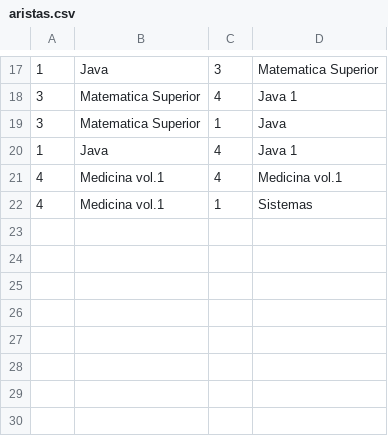
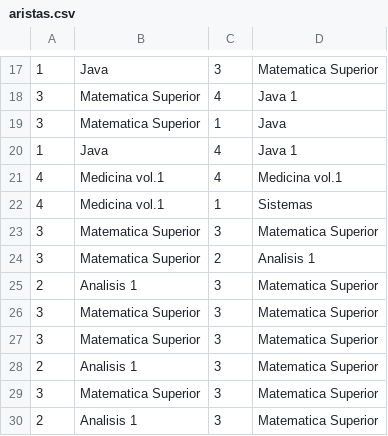
Before and after one commit to aleeevola/tp-final-died, a CSV file: aristas.csv, drawn as a sheet; only a part is shown, gaps mark what is left out.

```diff
--- a/aristas.csv
+++ b/aristas.csv
@@ -22 +22,9 @@
 "4","Medicina vol.1","1","Sistemas"
+"3","Matematica Superior","3","Matematica Superior"
+"3","Matematica Superior","2","Analisis 1"
+"2","Analisis 1","3","Matematica Superior"
+"3","Matematica Superior","3","Matematica Superior"
+"3","Matematica Superior","3","Matematica Superior"
+"2","Analisis 1","3","Matematica Superior"
+"3","Matematica Superior","3","Matematica Superior"
+"2","Analisis 1","3","Matematica Superior"
```
Also changed, not shown: libros.csv, 4 other files.
